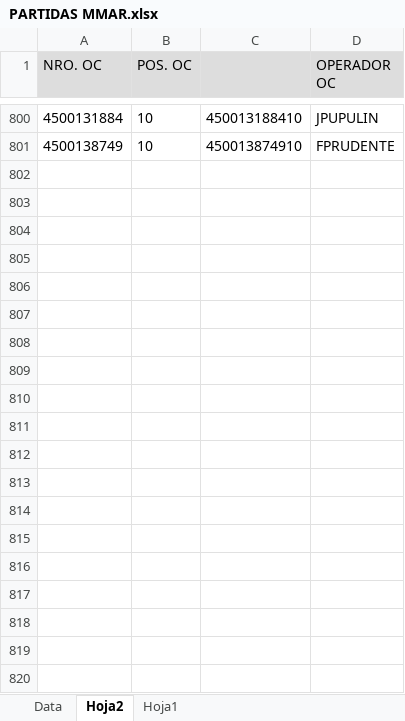
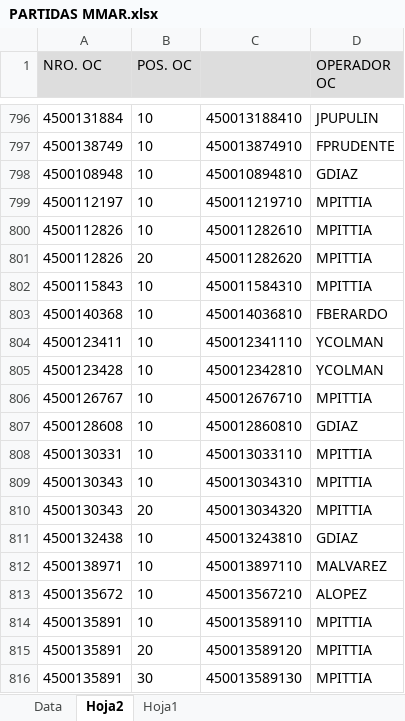
Before and after one commit to Abastecimiento-milicic/abast-milicic.github.io, an Excel workbook: data/PARTIDAS MMAR.xlsx, sheet Hoja2, drawn as a sheet; only a part is shown, gaps mark what is left out; values as stored, in another font and other column widths than the file's, no borders; the diff covers the shown part only; the diff names each change by its address in the sheet, - before the commit and + after, or states it on an @@ line.

```diff
--- a/data/PARTIDAS MMAR.xlsx (sheet Hoja2)
+++ b/data/PARTIDAS MMAR.xlsx (sheet Hoja2)
+row 798: 4500108948 | 10 | 450010894810 | GDIAZ
+row 799: 4500112197 | 10 | 450011219710 | MPITTIA
+row 800: 4500112826 | 10 | 450011282610 | MPITTIA
+row 801: 4500112826 | 20 | 450011282620 | MPITTIA
+row 802: 4500115843 | 10 | 450011584310 | MPITTIA
+row 803: 4500140368 | 10 | 450014036810 | FBERARDO
+row 804: 4500123411 | 10 | 450012341110 | YCOLMAN
+row 805: 4500123428 | 10 | 450012342810 | YCOLMAN
+row 806: 4500126767 | 10 | 450012676710 | MPITTIA
+row 807: 4500128608 | 10 | 450012860810 | GDIAZ
+row 808: 4500130331 | 10 | 450013033110 | MPITTIA
+row 809: 4500130343 | 10 | 450013034310 | MPITTIA
+row 810: 4500130343 | 20 | 450013034320 | MPITTIA
+row 811: 4500132438 | 10 | 450013243810 | GDIAZ
+row 812: 4500138971 | 10 | 450013897110 | MALVAREZ
+row 813: 4500135672 | 10 | 450013567210 | ALOPEZ
+row 814: 4500135891 | 10 | 450013589110 | MPITTIA
+row 815: 4500135891 | 20 | 450013589120 | MPITTIA
+row 816: 4500135891 | 30 | 450013589130 | MPITTIA
```
Also changed, not shown: 111 added rows and 4 removed rows elsewhere in this sheet, sheet Data, sheet Hoja1, formulas that keep their value, charts or pictures, data/PARTIDAS U003.xlsx, data/PARTIDAS U365.xlsx, 10 other files.
